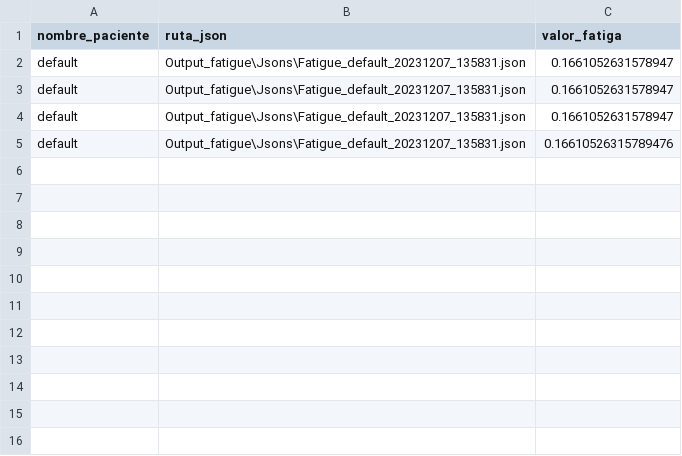
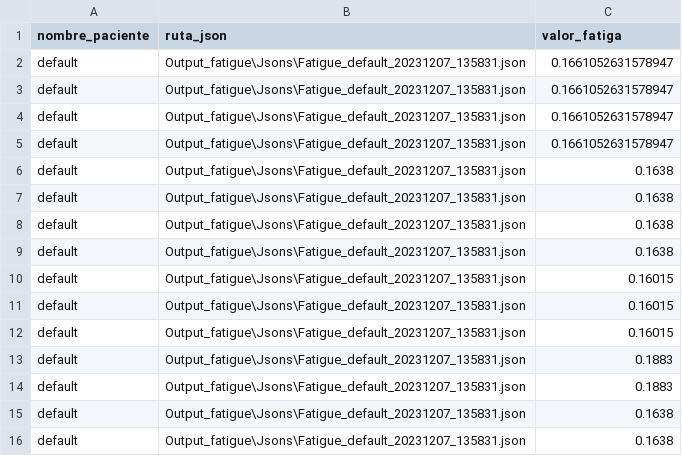
Before and after one commit to Mohamed11302/Analisis_de_Fatiga, a CSV file: Output_fatigue/output.csv, drawn as a sheet.

```diff
--- a/Output_fatigue/output.csv
+++ b/Output_fatigue/output.csv
@@ -4,2 +4,13 @@ default,Output_fatigue\Jsons\Fatigue_default_20231207_135831.json,0.166105263157
 default,Output_fatigue\Jsons\Fatigue_default_20231207_135831.json,0.1661052631578947
-default,Output_fatigue\Jsons\Fatigue_default_20231207_135831.json,0.16610526315789476
+default,Output_fatigue\Jsons\Fatigue_default_20231207_135831.json,0.1661052631578947
+default,Output_fatigue\Jsons\Fatigue_default_20231207_135831.json,0.1638
+default,Output_fatigue\Jsons\Fatigue_default_20231207_135831.json,0.1638
+default,Output_fatigue\Jsons\Fatigue_default_20231207_135831.json,0.1638
+default,Output_fatigue\Jsons\Fatigue_default_20231207_135831.json,0.1638
+default,Output_fatigue\Jsons\Fatigue_default_20231207_135831.json,0.16015
+default,Output_fatigue\Jsons\Fatigue_default_20231207_135831.json,0.16015
+default,Output_fatigue\Jsons\Fatigue_default_20231207_135831.json,0.16015
+default,Output_fatigue\Jsons\Fatigue_default_20231207_135831.json,0.1883
+default,Output_fatigue\Jsons\Fatigue_default_20231207_135831.json,0.1883
+default,Output_fatigue\Jsons\Fatigue_default_20231207_135831.json,0.1638
+default,Output_fatigue\Jsons\Fatigue_default_20231207_135831.json,0.1638
```
Also changed, not shown: 7 other files.
